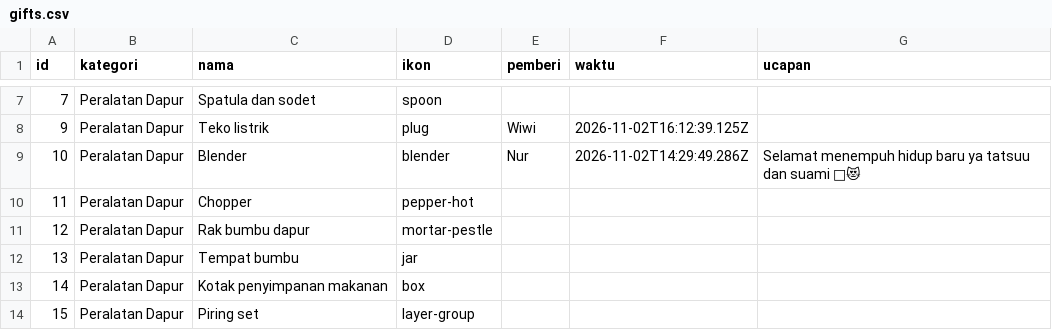
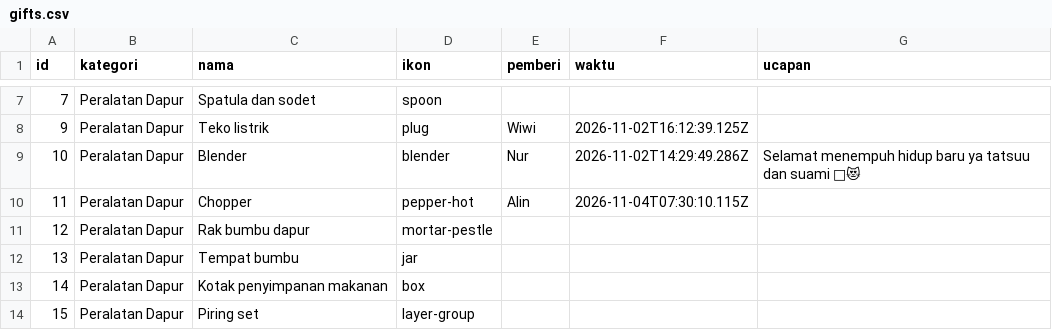
Before and after one commit to gift-wedding-juve-tata/gift-wedding-juve-tata.github.io, a CSV file: data/gifts.csv, drawn as a sheet; only a part is shown, gaps mark what is left out.

Commit message:
🎁 Alin memilih Chopper

```diff
--- a/data/gifts.csv
+++ b/data/gifts.csv
@@ -9,3 +9,3 @@ id,kategori,nama,ikon,pemberi,waktu,ucapan
 10,Peralatan Dapur,Blender,blender,Nur,2026-11-02T14:29:49.286Z,Selamat menempuh hidup baru ya tatsuu dan suami 🥰😻
-11,Peralatan Dapur,Chopper,pepper-hot,,,
+11,Peralatan Dapur,Chopper,pepper-hot,Alin,2026-11-04T07:30:10.115Z,
 12,Peralatan Dapur,Rak bumbu dapur,mortar-pestle,,,
```
